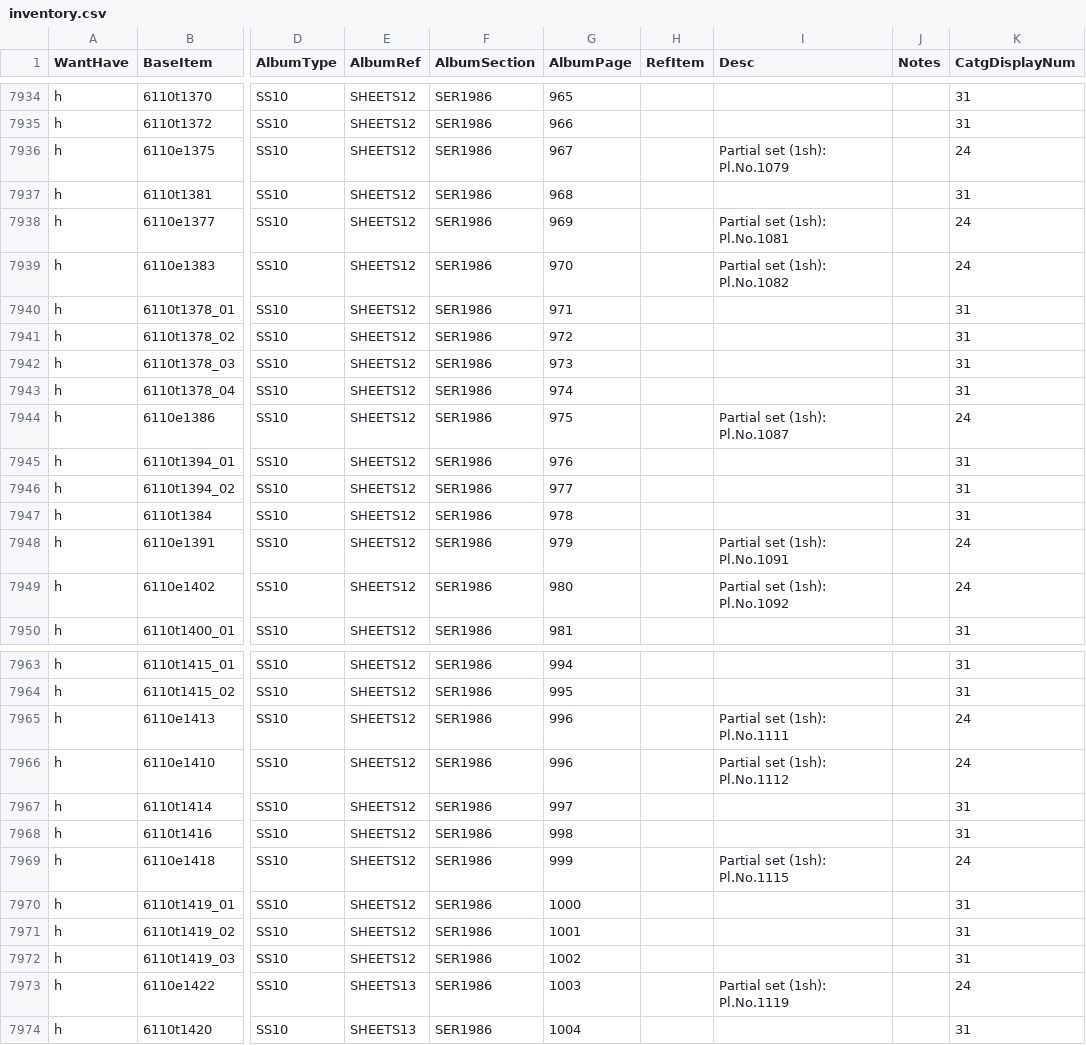
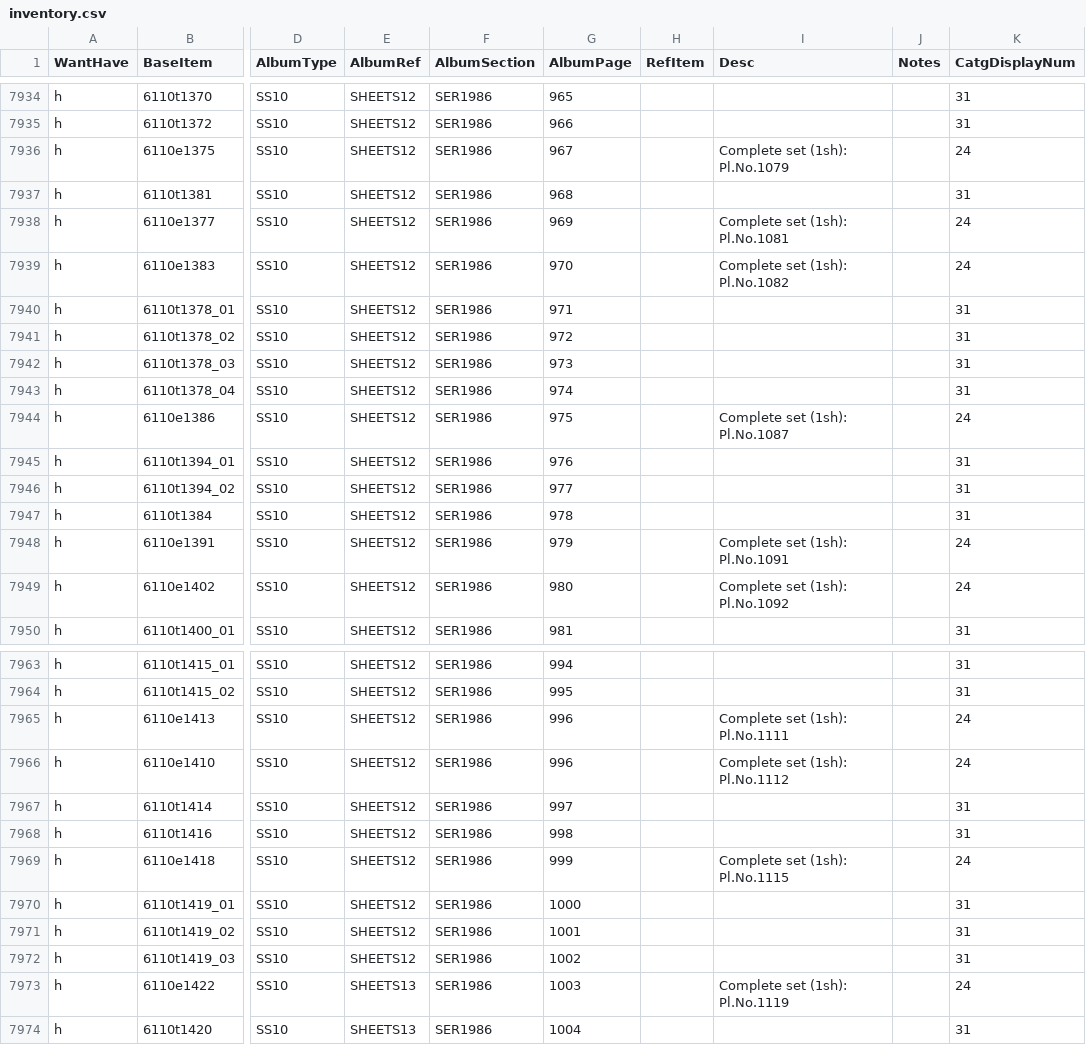
Before and after one commit to mmehr2/StampCollection, a CSV file: inventory.csv, drawn as a sheet; only a part is shown, gaps mark what is left out; the diff covers the shown part only; the diff names each change by its address in the sheet, - before the commit and + after, or states it on an @@ line.

Commit message:
Data change for use of 'Complete set' vs 'Partial'

```diff
--- a/inventory.csv
+++ b/inventory.csv
-I7936 (Desc): Partial set (1sh): Pl.No.1079
+I7936 (Desc): Complete set (1sh): Pl.No.1079
-I7938 (Desc): Partial set (1sh): Pl.No.1081
+I7938 (Desc): Complete set (1sh): Pl.No.1081
-I7939 (Desc): Partial set (1sh): Pl.No.1082
+I7939 (Desc): Complete set (1sh): Pl.No.1082
-I7944 (Desc): Partial set (1sh): Pl.No.1087
+I7944 (Desc): Complete set (1sh): Pl.No.1087
-I7948 (Desc): Partial set (1sh): Pl.No.1091
+I7948 (Desc): Complete set (1sh): Pl.No.1091
-I7949 (Desc): Partial set (1sh): Pl.No.1092
+I7949 (Desc): Complete set (1sh): Pl.No.1092
-I7965 (Desc): Partial set (1sh): Pl.No.1111
+I7965 (Desc): Complete set (1sh): Pl.No.1111
-I7966 (Desc): Partial set (1sh): Pl.No.1112
+I7966 (Desc): Complete set (1sh): Pl.No.1112
-I7969 (Desc): Partial set (1sh): Pl.No.1115
+I7969 (Desc): Complete set (1sh): Pl.No.1115
-I7973 (Desc): Partial set (1sh): Pl.No.1119
+I7973 (Desc): Complete set (1sh): Pl.No.1119
```
Also changed, not shown: 7 edited cells elsewhere in this file.
